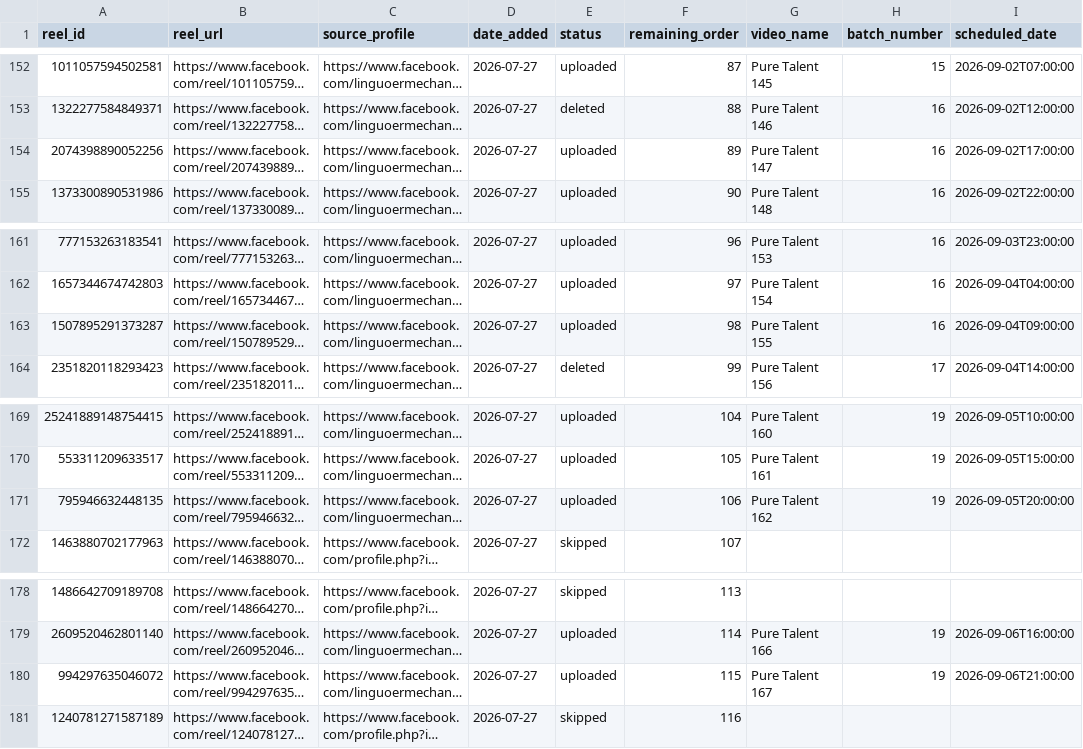
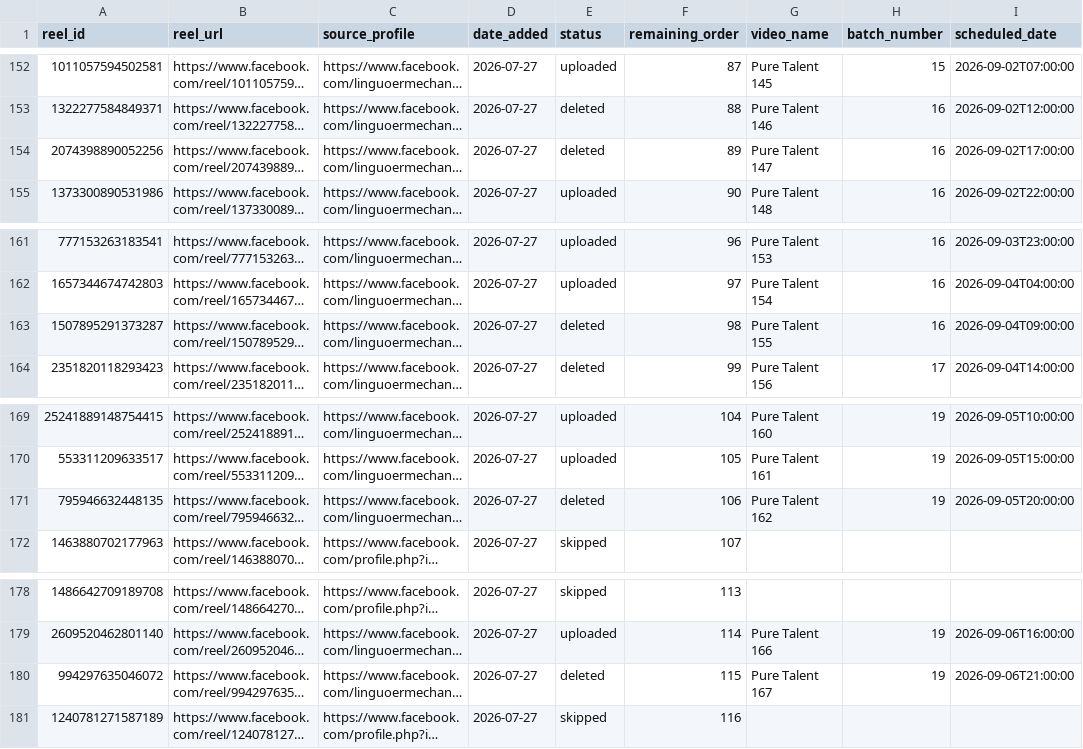
Before and after one commit to touseefurrehmanofficial/yt-shorts-worker, a CSV file: data/reels.csv, drawn as a sheet; only a part is shown, gaps mark what is left out; long unchanged cells end in …; the diff names each change by its address in the sheet, - before the commit and + after, or states it on an @@ line.

```diff
--- a/data/reels.csv
+++ b/data/reels.csv
-E154 (status): uploaded
+E154 (status): deleted
-E163 (status): uploaded
+E163 (status): deleted
-E171 (status): uploaded
+E171 (status): deleted
-E180 (status): uploaded
+E180 (status): deleted
```
Also changed, not shown: 1 other file.
